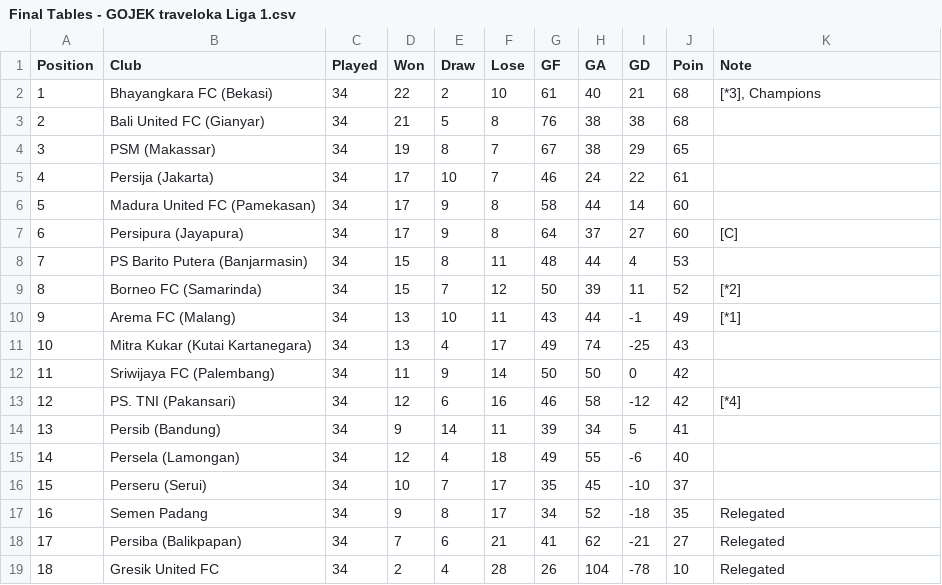
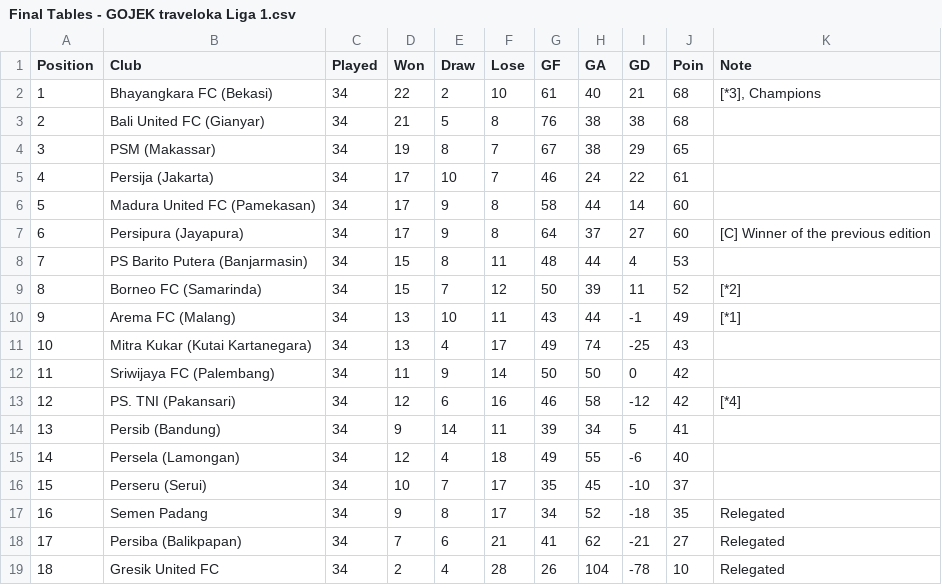
Before and after one commit to rizkyrautra/sportsanalytics, a CSV file: Final Tables - GOJEK traveloka Liga 1.csv, drawn as a sheet.

Commit message:
Update Final Tables - GOJEK traveloka Liga 1.csv

```diff
--- a/Final Tables - GOJEK traveloka Liga 1.csv
+++ b/Final Tables - GOJEK traveloka Liga 1.csv
@@ -6,3 +6,3 @@ Position,Club,Played,Won,Draw,Lose,GF,GA,GD,Poin,Note
 5,Madura United FC (Pamekasan),34,17,9,8,58,44,14,60,
-6,Persipura (Jayapura),34,17,9,8,64,37,27,60,[C]
+6,Persipura (Jayapura),34,17,9,8,64,37,27,60,"[C] Winner of the previous edition"
 7,PS Barito Putera (Banjarmasin),34,15,8,11,48,44,4,53,
```
